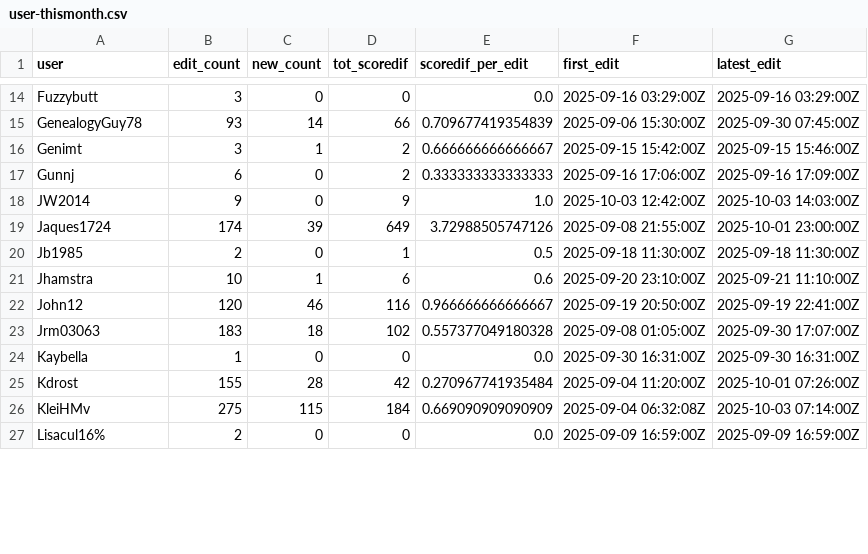
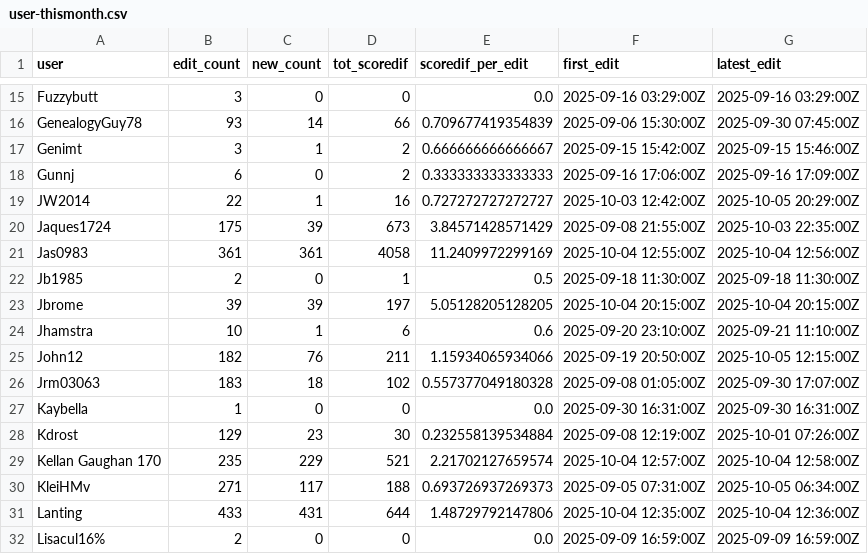
Before and after one commit to trentfisher/WeRelateTools, a CSV file: reports/user-thismonth.csv, drawn as a sheet; only a part is shown, gaps mark what is left out; the diff covers the shown part only.

```diff
--- a/reports/user-thismonth.csv
+++ b/reports/user-thismonth.csv
@@ -17,11 +18,15 @@ Genimt,3,1,2,0.666666666666667,"2025-09-15 15:42:00Z","2025-09-15 15:46:00Z"
 Gunnj,6,0,2,0.333333333333333,"2025-09-16 17:06:00Z","2025-09-16 17:09:00Z"
-JW2014,9,0,9,1.0,"2025-10-03 12:42:00Z","2025-10-03 14:03:00Z"
-Jaques1724,174,39,649,3.72988505747126,"2025-09-08 21:55:00Z","2025-10-01 23:00:00Z"
+JW2014,22,1,16,0.727272727272727,"2025-10-03 12:42:00Z","2025-10-05 20:29:00Z"
+Jaques1724,175,39,673,3.84571428571429,"2025-09-08 21:55:00Z","2025-10-03 22:35:00Z"
+Jas0983,361,361,4058,11.2409972299169,"2025-10-04 12:55:00Z","2025-10-04 12:56:00Z"
 Jb1985,2,0,1,0.5,"2025-09-18 11:30:00Z","2025-09-18 11:30:00Z"
+Jbrome,39,39,197,5.05128205128205,"2025-10-04 20:15:00Z","2025-10-04 20:15:00Z"
 Jhamstra,10,1,6,0.6,"2025-09-20 23:10:00Z","2025-09-21 11:10:00Z"
-John12,120,46,116,0.966666666666667,"2025-09-19 20:50:00Z","2025-09-19 22:41:00Z"
+John12,182,76,211,1.15934065934066,"2025-09-19 20:50:00Z","2025-10-05 12:15:00Z"
 Jrm03063,183,18,102,0.557377049180328,"2025-09-08 01:05:00Z","2025-09-30 17:07:00Z"
 Kaybella,1,0,0,0.0,"2025-09-30 16:31:00Z","2025-09-30 16:31:00Z"
-Kdrost,155,28,42,0.270967741935484,"2025-09-04 11:20:00Z","2025-10-01 07:26:00Z"
-KleiHMv,275,115,184,0.669090909090909,"2025-09-04 06:32:08Z","2025-10-03 07:14:00Z"
+Kdrost,129,23,30,0.232558139534884,"2025-09-08 12:19:00Z","2025-10-01 07:26:00Z"
+"Kellan Gaughan 170",235,229,521,2.21702127659574,"2025-10-04 12:57:00Z","2025-10-04 12:58:00Z"
+KleiHMv,271,117,188,0.693726937269373,"2025-09-05 07:31:00Z","2025-10-05 06:34:00Z"
+Lanting,433,431,644,1.48729792147806,"2025-10-04 12:35:00Z","2025-10-04 12:36:00Z"
 Lisacul16%,2,0,0,0.0,"2025-09-09 16:59:00Z","2025-09-09 16:59:00Z"
```
Also changed, not shown: 4 added rows and 60 edited cells elsewhere in this file, reports/tot-monthly.csv, reports/tot-monthly2.csv, 25 other files.
